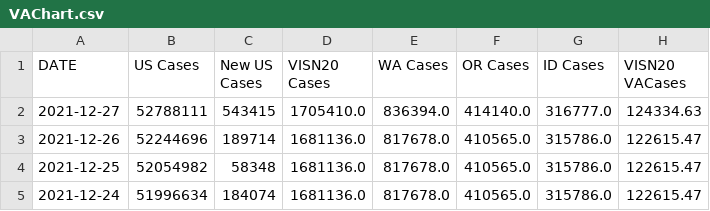
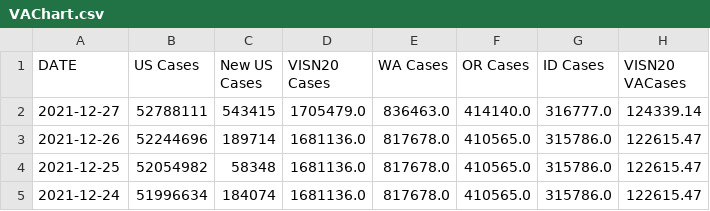
Before and after one commit to lrborrell/CCT_COVID-Monitoring, a CSV file: VAChart.csv, drawn as a sheet; only a part is shown; the diff names each change by its address in the sheet, - before the commit and + after, or states it on an @@ line.

```diff
--- a/VAChart.csv
+++ b/VAChart.csv
-D2 (VISN20 Cases): 1705410.0
+D2 (VISN20 Cases): 1705479.0
-E2 (WA Cases): 836394.0
+E2 (WA Cases): 836463.0
-H2 (VISN20 VACases): 124334.63
+H2 (VISN20 VACases): 124339.14
```
Also changed, not shown: CCTVAChart3.csv.
